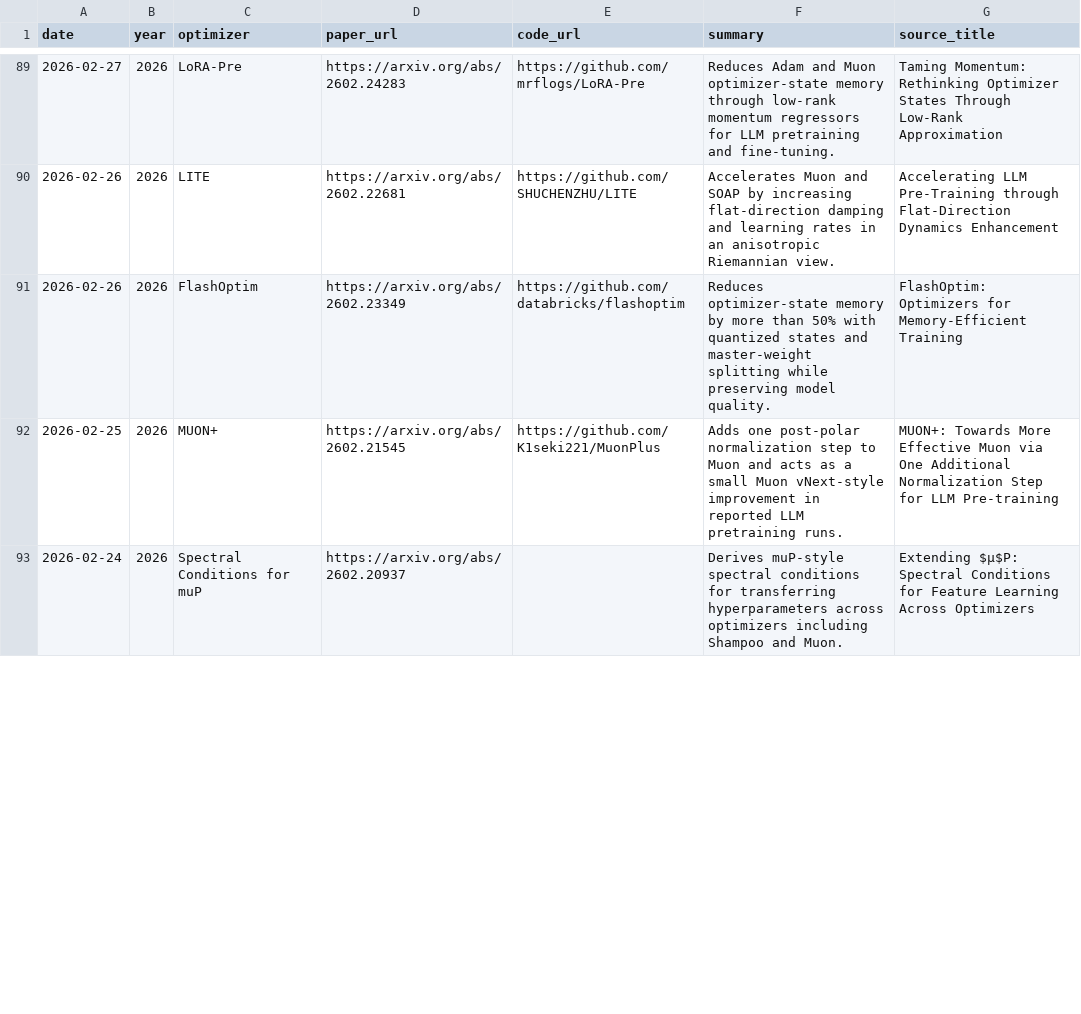
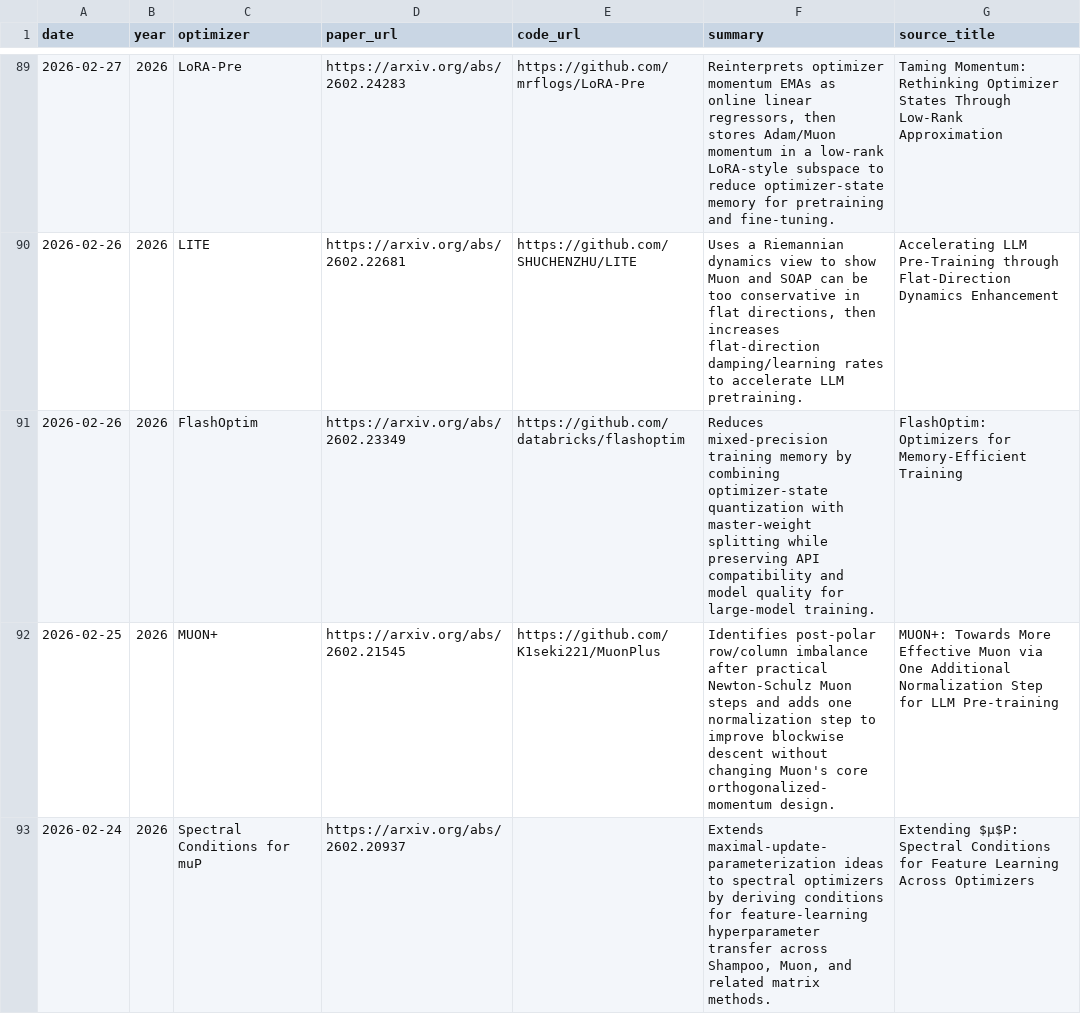
Before and after one commit to JiwenJ/Awesome-Optimizers, a CSV file: data/optimizers.csv, drawn as a sheet; only a part is shown, gaps mark what is left out; the diff covers the shown part only.

Commit message:
Expand optimizer summary details

```diff
--- a/data/optimizers.csv
+++ b/data/optimizers.csv
@@ -89,5 +89,5 @@ date,year,optimizer,paper_url,code_url,summary,source_title
-2026-02-27,2026,LoRA-Pre,https://arxiv.org/abs/2602.24283,https://github.com/mrflogs/LoRA-Pre,Reduces Adam and Muon optimizer-state memory through low-rank momentum regressors for LLM pretraining and fine-tuning.,Taming Momentum: Rethinking Optimizer States Through Low-Rank Approximation
-2026-02-26,2026,LITE,https://arxiv.org/abs/2602.22681,https://github.com/SHUCHENZHU/LITE,Accelerates Muon and SOAP by increasing flat-direction damping and learning rates in an anisotropic Riemannian view.,Accelerating LLM Pre-Training through Flat-Direction Dynamics Enhancement
-2026-02-26,2026,FlashOptim,https://arxiv.org/abs/2602.23349,https://github.com/databricks/flashoptim,Reduces optimizer-state memory by more than 50% with quantized states and master-weight splitting while preserving model quality.,FlashOptim: Optimizers for Memory-Efficient Training
-2026-02-25,2026,MUON+,https://arxiv.org/abs/2602.21545,https://github.com/K1seki221/MuonPlus,Adds one post-polar normalization step to Muon and acts as a small Muon vNext-style improvement in reported LLM pretraining runs.,MUON+: Towards More Effective Muon via One Additional Normalization Step for LLM Pre-training
-2026-02-24,2026,Spectral Conditions for muP,https://arxiv.org/abs/2602.20937,,Derives muP-style spectral conditions for transferring hyperparameters across optimizers including Shampoo and Muon.,Extending $μ$P: Spectral Conditions for Feature Learning Across Optimizers
+2026-02-27,2026,LoRA-Pre,https://arxiv.org/abs/2602.24283,https://github.com/mrflogs/LoRA-Pre,"Reinterprets optimizer momentum EMAs as online linear regressors, then stores Adam/Muon momentum in a low-rank LoRA-style subspace to reduce optimizer-state memory for pretraining and fine-tuning.",Taming Momentum: Rethinking Optimizer States Through Low-Rank Approximation
+2026-02-26,2026,LITE,https://arxiv.org/abs/2602.22681,https://github.com/SHUCHENZHU/LITE,"Uses a Riemannian dynamics view to show Muon and SOAP can be too conservative in flat directions, then increases flat-direction damping/learning rates to accelerate LLM pretraining.",Accelerating LLM Pre-Training through Flat-Direction Dynamics Enhancement
+2026-02-26,2026,FlashOptim,https://arxiv.org/abs/2602.23349,https://github.com/databricks/flashoptim,Reduces mixed-precision training memory by combining optimizer-state quantization with master-weight splitting while preserving API compatibility and model quality for large-model training.,FlashOptim: Optimizers for Memory-Efficient Training
+2026-02-25,2026,MUON+,https://arxiv.org/abs/2602.21545,https://github.com/K1seki221/MuonPlus,Identifies post-polar row/column imbalance after practical Newton-Schulz Muon steps and adds one normalization step to improve blockwise descent without changing Muon's core orthogonalized-momentum design.,MUON+: Towards More Effective Muon via One Additional Normalization Step for LLM Pre-training
+2026-02-24,2026,Spectral Conditions for muP,https://arxiv.org/abs/2602.20937,,"Extends maximal-update-parameterization ideas to spectral optimizers by deriving conditions for feature-learning hyperparameter transfer across Shampoo, Muon, and related matrix methods.",Extending $μ$P: Spectral Conditions for Feature Learning Across Optimizers
```
Also changed, not shown: 40 edited cells elsewhere in this file, 1 other file.
